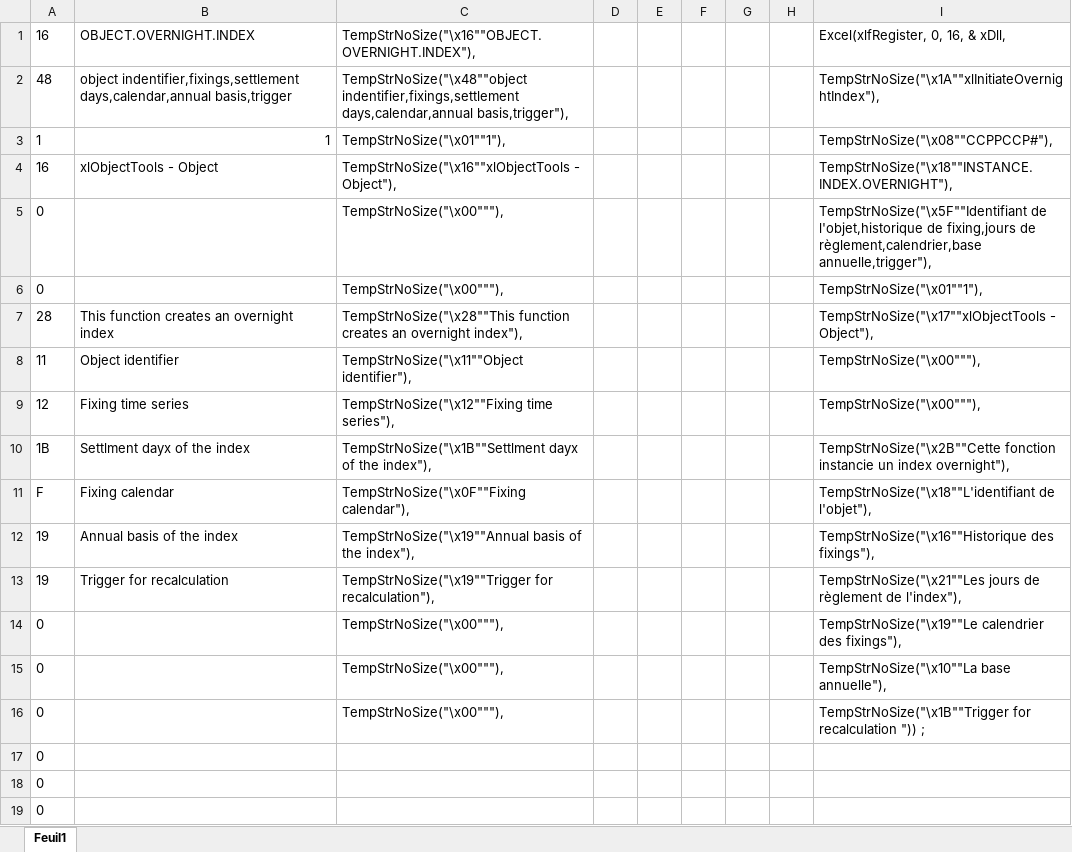
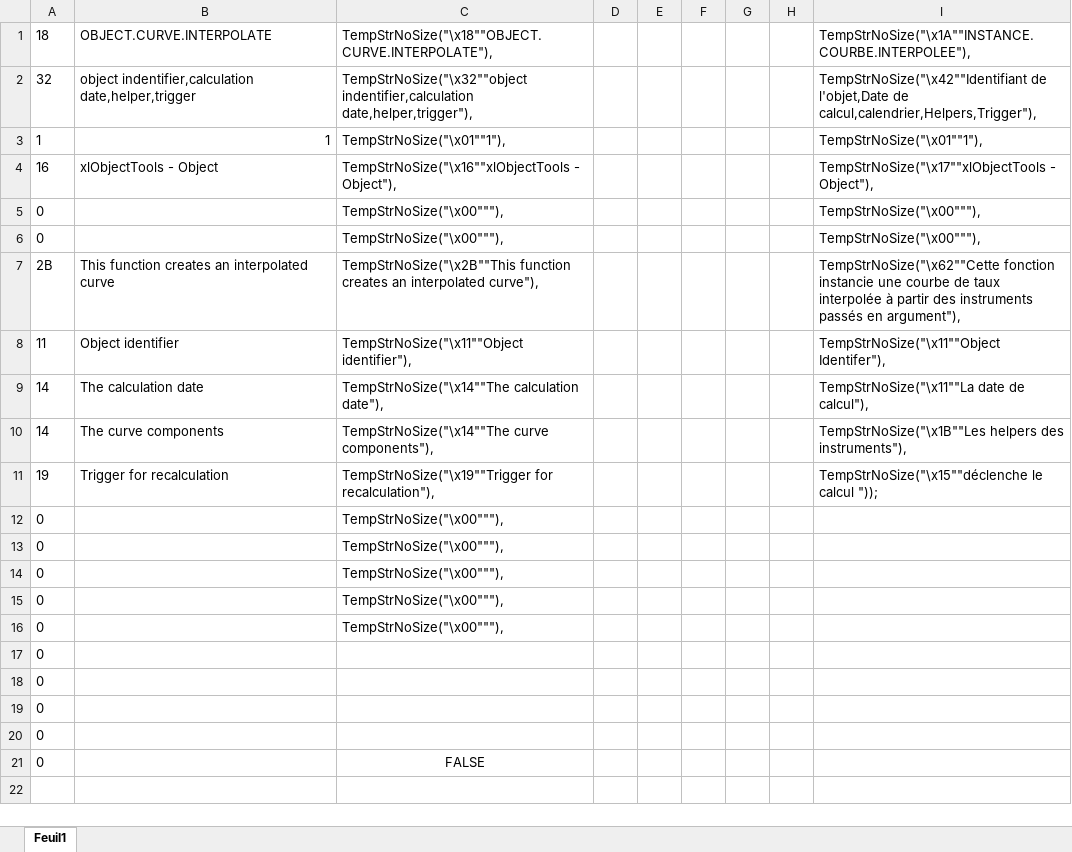
Before and after one commit to vermosen/xlObjectTools, an Excel workbook: workbooks/hexadecimal converter.xlsx, sheet Feuil1, drawn as a sheet; only a part is shown; the shorter side is filled out with more unchanged rows; values as stored, in another font and other column widths than the file's, no borders; removed rows and columns are numbered as before the commit, all else as after; the diff names each change by its address in the sheet, - before the commit and + after, or states it on an @@ line.

```diff
--- a/workbooks/hexadecimal converter.xlsx (sheet Feuil1)
+++ b/workbooks/hexadecimal converter.xlsx (sheet Feuil1)
-row 1: 16 | OBJECT.OVERNIGHT.INDEX | TempStrNoSize("\x16""OBJECT.OVERNIGHT.INDEX"), |  |  |  |  |  | Excel(xlfRegister, 0, 16, & xDll,
-row 2: 48 | object indentifier,fixings,settlement days,calendar,annual basis,trigger | TempStrNoSize("\x48""object indentifier,fixings,settlement days,calendar,annual basis,trigger"), |  |  |  |  |  | TempStrNoSize("\x1A""xlInitiateOvernightIndex"),
+row 1: 18 | OBJECT.CURVE.INTERPOLATE | TempStrNoSize("\x18""OBJECT.CURVE.INTERPOLATE"), |  |  |  |  |  | TempStrNoSize("\x1A""INSTANCE.COURBE.INTERPOLEE"),
+row 2: 32 | object indentifier,calculation date,helper,trigger | TempStrNoSize("\x32""object indentifier,calculation date,helper,trigger"), |  |  |  |  |  | TempStrNoSize("\x42""Identifiant de l'objet,Date de calcul,calendrier,Helpers,Trigger"),
-I3: TempStrNoSize("\x08""CCPPCCP#"),
+I3: TempStrNoSize("\x01""1"),
-I4: TempStrNoSize("\x18""INSTANCE.INDEX.OVERNIGHT"),
+I4: TempStrNoSize("\x17""xlObjectTools - Object"),
-I5: TempStrNoSize("\x5F""Identifiant de l'objet,historique de fixing,jours de règlement,calendrier,base annuelle,trigger"),
+I5: TempStrNoSize("\x00"""),
-I6: TempStrNoSize("\x01""1"),
+I6: TempStrNoSize("\x00"""),
-row 7: 28 | This function creates an overnight index | TempStrNoSize("\x28""This function creates an overnight index"), |  |  |  |  |  | TempStrNoSize("\x17""xlObjectTools - Object"),
+row 7: 2B | This function creates an interpolated curve | TempStrNoSize("\x2B""This function creates an interpolated curve"), |  |  |  |  |  | TempStrNoSize("\x62""Cette fonction instancie une courbe de taux interpolée à partir des instruments passés en argument"),
-I8: TempStrNoSize("\x00"""),
+I8: TempStrNoSize("\x11""Object Identifer"),
-row 9: 12 | Fixing time series | TempStrNoSize("\x12""Fixing time series"), |  |  |  |  |  | TempStrNoSize("\x00"""),
-row 10: 1B | Settlment dayx of the index | TempStrNoSize("\x1B""Settlment dayx of the index"), |  |  |  |  |  | TempStrNoSize("\x2B""Cette fonction instancie un index overnight"),
-row 11: F | Fixing calendar | TempStrNoSize("\x0F""Fixing calendar"), |  |  |  |  |  | TempStrNoSize("\x18""L'identifiant de l'objet"),
-row 12: 19 | Annual basis of the index | TempStrNoSize("\x19""Annual basis of the index"), |  |  |  |  |  | TempStrNoSize("\x16""Historique des fixings"),
+row 9: 14 | The calculation date | TempStrNoSize("\x14""The calculation date"), |  |  |  |  |  | TempStrNoSize("\x11""La date de calcul"),
+row 10: 14 | The curve components | TempStrNoSize("\x14""The curve components"), |  |  |  |  |  | TempStrNoSize("\x1B""Les helpers des instruments"),
-I11: TempStrNoSize("\x21""Les jours de règlement de l'index"),
+I11: TempStrNoSize("\x15""déclenche le calcul "));
-I12: TempStrNoSize("\x19""Le calendrier des fixings"),
+I12: (empty)
-I13: TempStrNoSize("\x10""La base annuelle"),
+I13: (empty)
-I14: TempStrNoSize("\x1B""Trigger for recalculation ")) ;
+I14: (empty)
+row 15: 0 |  | TempStrNoSize("\x00"""),
+row 16: 0 |  | TempStrNoSize("\x00"""),
```
Also changed, not shown: formulas that keep their value, workbooks/yieldCurveBuilding.xlsx, 3 other files.
